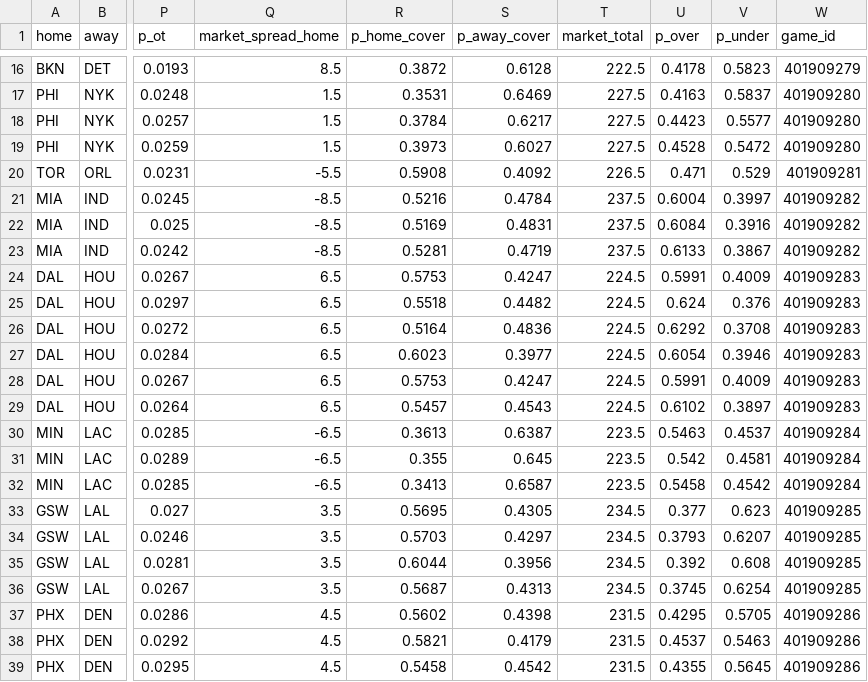
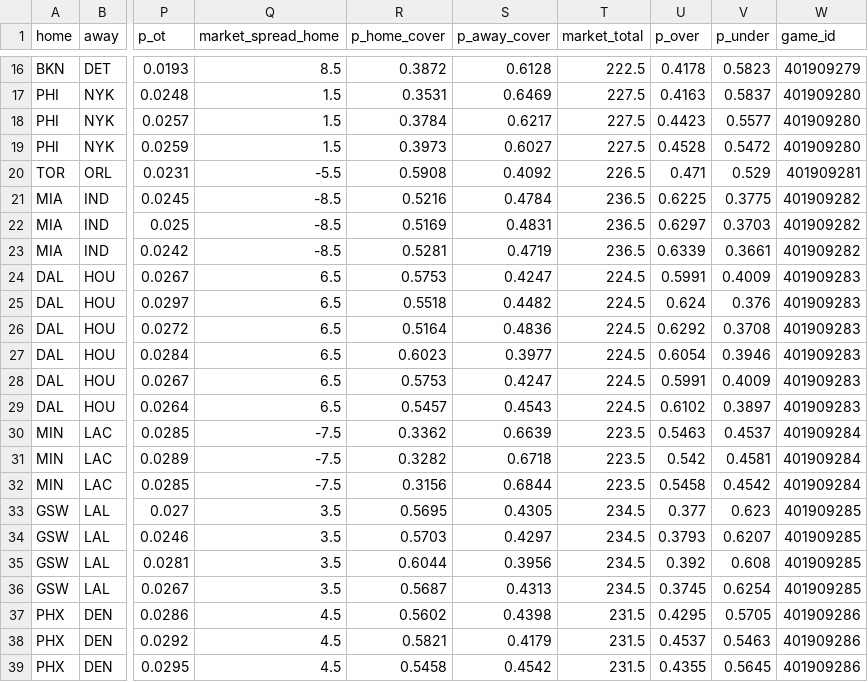
Before and after one commit to shreyaslamba2004-svg/NBA, a CSV file: output/2026-10-30/games.csv, drawn as a sheet; only a part is shown, gaps mark what is left out; the diff names each change by its address in the sheet, - before the commit and + after, or states it on an @@ line.

```diff
--- a/output/2026-10-30/games.csv
+++ b/output/2026-10-30/games.csv
-T21:T23 (market_total): 237.5
+T21:T23 (market_total): 236.5
-U21 (p_over): 0.6004
+U21 (p_over): 0.6225
-V21 (p_under): 0.3997
+V21 (p_under): 0.3775
-U22 (p_over): 0.6084
+U22 (p_over): 0.6297
-V22 (p_under): 0.3916
+V22 (p_under): 0.3703
-U23 (p_over): 0.6133
+U23 (p_over): 0.6339
-V23 (p_under): 0.3867
+V23 (p_under): 0.3661
-Q30:Q32 (market_spread_home): -6.5
+Q30:Q32 (market_spread_home): -7.5
-R30 (p_home_cover): 0.3613
+R30 (p_home_cover): 0.3362
-S30 (p_away_cover): 0.6387
+S30 (p_away_cover): 0.6639
-R31 (p_home_cover): 0.355
+R31 (p_home_cover): 0.3282
-S31 (p_away_cover): 0.645
+S31 (p_away_cover): 0.6718
-R32 (p_home_cover): 0.3413
+R32 (p_home_cover): 0.3156
-S32 (p_away_cover): 0.6587
+S32 (p_away_cover): 0.6844
```
Also changed, not shown: output/2026-10-30/edges.csv, output/2026-10-30/lines.csv, 5 other files.
